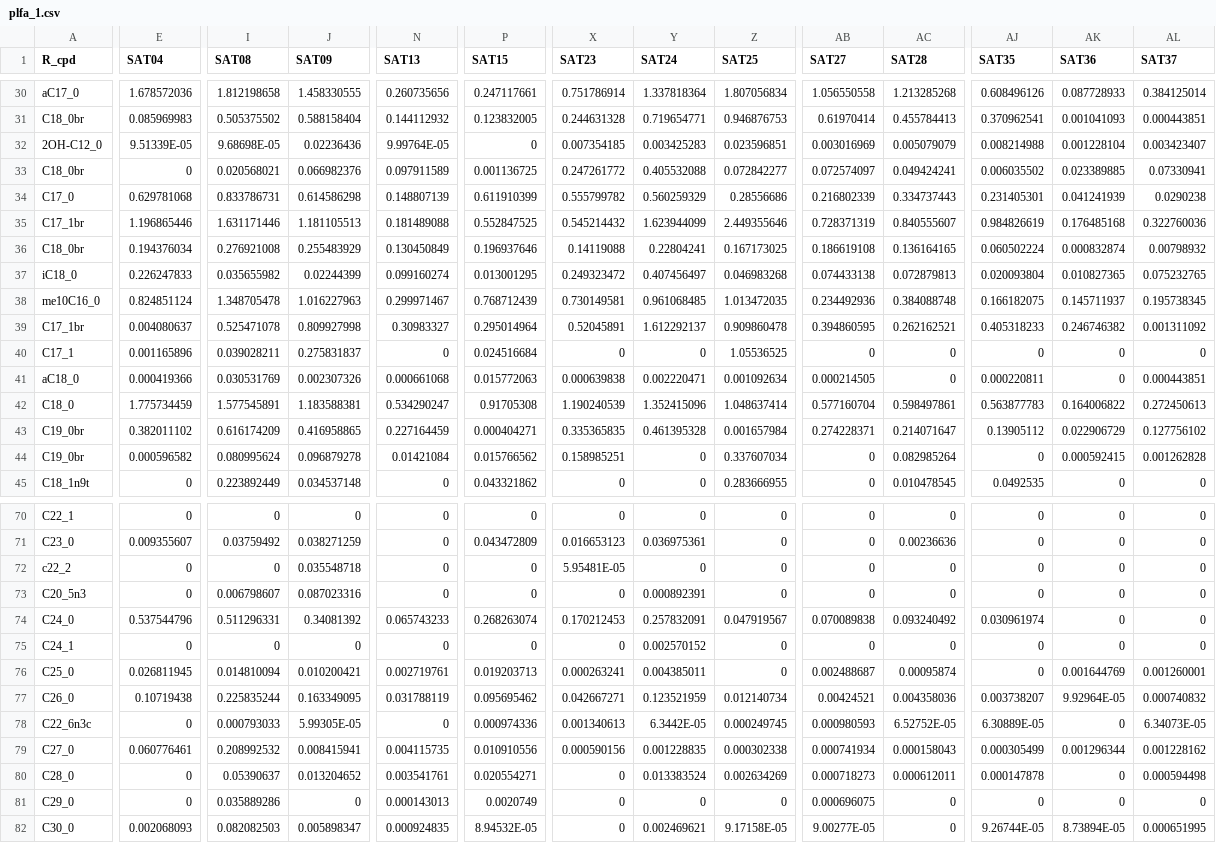
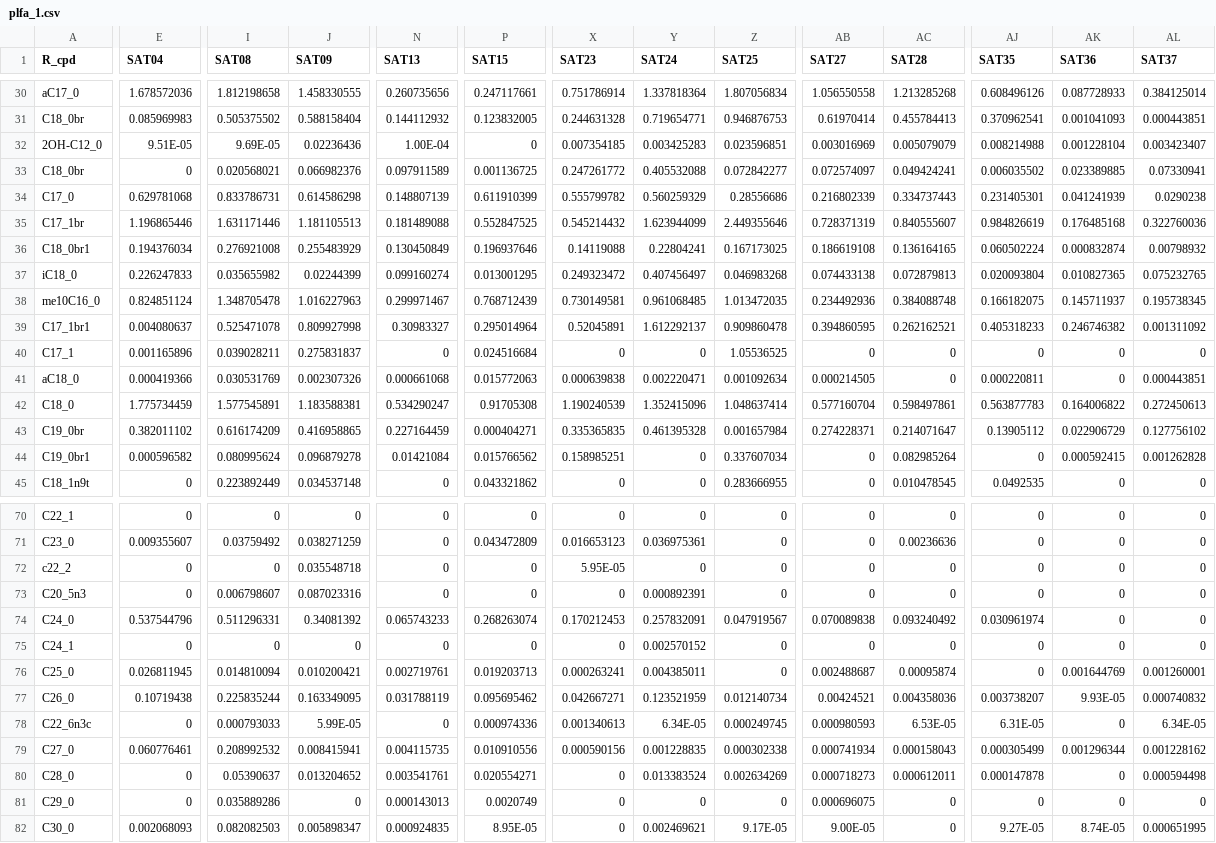
Before and after one commit to FarMar/trend, a CSV file: data/working/plfa_1.csv, drawn as a sheet; only a part is shown, gaps mark what is left out; the diff covers the shown part only; the diff names each change by its address in the sheet, - before the commit and + after, or states it on an @@ line.

```diff
--- a/data/working/plfa_1.csv
+++ b/data/working/plfa_1.csv
-E32 (SAT04): 9.51339E-05
+E32 (SAT04): 9.51E-05
-I32 (SAT08): 9.68698E-05
+I32 (SAT08): 9.69E-05
-N32 (SAT13): 9.99764E-05
+N32 (SAT13): 1.00E-04
-A36 (R_cpd): C18_0br
+A36 (R_cpd): C18_0br1
-A39 (R_cpd): C17_1br
+A39 (R_cpd): C17_1br1
-A44 (R_cpd): C19_0br
+A44 (R_cpd): C19_0br1
-X72 (SAT23): 5.95481E-05
+X72 (SAT23): 5.95E-05
-AK77 (SAT36): 9.92964E-05
+AK77 (SAT36): 9.93E-05
-J78 (SAT09): 5.99305E-05
+J78 (SAT09): 5.99E-05
-Y78 (SAT24): 6.3442E-05
+Y78 (SAT24): 6.34E-05
-AC78 (SAT28): 6.52752E-05
+AC78 (SAT28): 6.53E-05
-AJ78 (SAT35): 6.30889E-05
+AJ78 (SAT35): 6.31E-05
-AL78 (SAT37): 6.34073E-05
+AL78 (SAT37): 6.34E-05
-P82 (SAT15): 8.94532E-05
+P82 (SAT15): 8.95E-05
-Z82 (SAT25): 9.17158E-05
+Z82 (SAT25): 9.17E-05
-AB82 (SAT27): 9.00277E-05
+AB82 (SAT27): 9.00E-05
-AJ82 (SAT35): 9.26744E-05
+AJ82 (SAT35): 9.27E-05
-AK82 (SAT36): 8.73894E-05
+AK82 (SAT36): 8.74E-05
```
Also changed, not shown: 3 edited cells elsewhere in this file, data/working/all_meta.csv, data/working/veg.csv, 7 other files.
